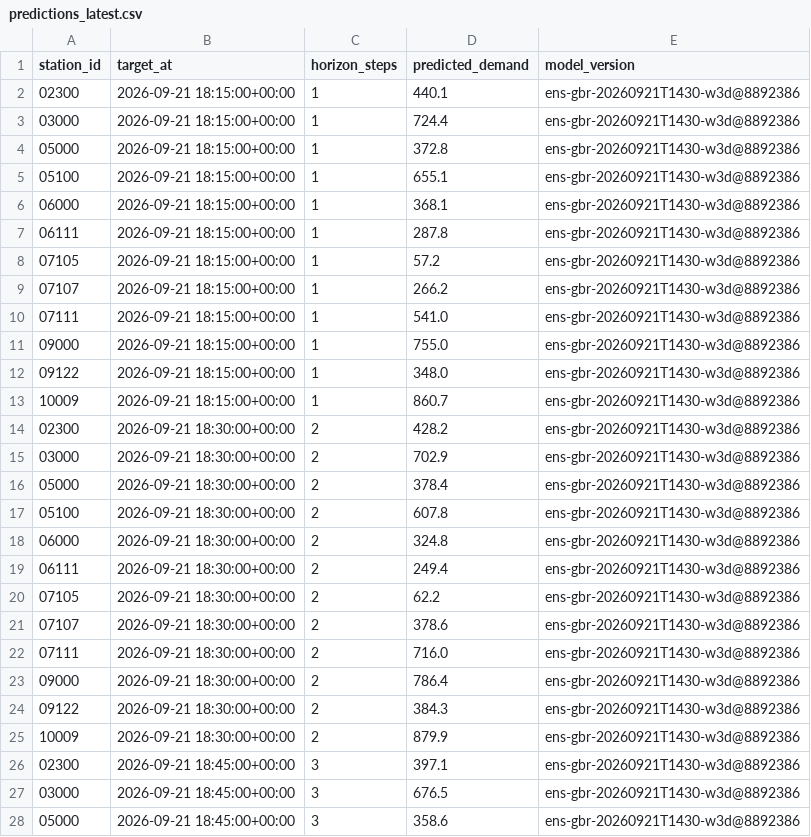
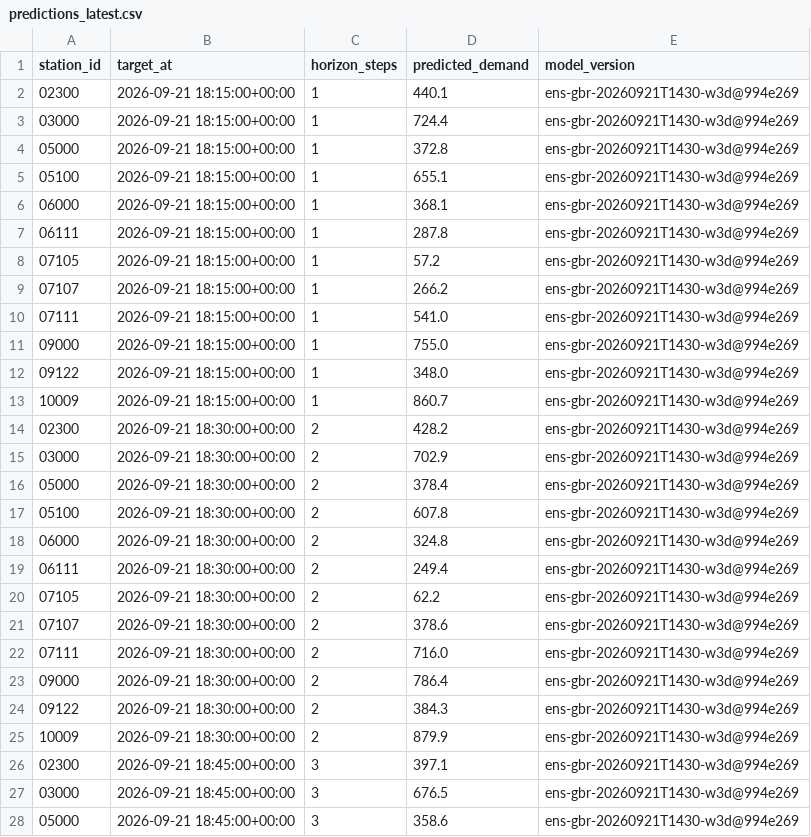
Before and after one commit to davidbrinez30/proyecto-visualizacion-2-mi-pulso-transmi, a CSV file: artifacts/predictions_latest.csv, drawn as a sheet; only a part is shown; the diff covers the shown part only.

```diff
--- a/artifacts/predictions_latest.csv
+++ b/artifacts/predictions_latest.csv
@@ -1,28 +1,28 @@
 station_id,target_at,horizon_steps,predicted_demand,model_version
-02300,2026-09-21 18:15:00+00:00,1,440.1,ens-gbr-20260921T1430-w3d@8892386
-03000,2026-09-21 18:15:00+00:00,1,724.4,ens-gbr-20260921T1430-w3d@8892386
-05000,2026-09-21 18:15:00+00:00,1,372.8,ens-gbr-20260921T1430-w3d@8892386
-05100,2026-09-21 18:15:00+00:00,1,655.1,ens-gbr-20260921T1430-w3d@8892386
-06000,2026-09-21 18:15:00+00:00,1,368.1,ens-gbr-20260921T1430-w3d@8892386
-06111,2026-09-21 18:15:00+00:00,1,287.8,ens-gbr-20260921T1430-w3d@8892386
-07105,2026-09-21 18:15:00+00:00,1,57.2,ens-gbr-20260921T1430-w3d@8892386
-07107,2026-09-21 18:15:00+00:00,1,266.2,ens-gbr-20260921T1430-w3d@8892386
-07111,2026-09-21 18:15:00+00:00,1,541.0,ens-gbr-20260921T1430-w3d@8892386
-09000,2026-09-21 18:15:00+00:00,1,755.0,ens-gbr-20260921T1430-w3d@8892386
-09122,2026-09-21 18:15:00+00:00,1,348.0,ens-gbr-20260921T1430-w3d@8892386
-10009,2026-09-21 18:15:00+00:00,1,860.7,ens-gbr-20260921T1430-w3d@8892386
-02300,2026-09-21 18:30:00+00:00,2,428.2,ens-gbr-20260921T1430-w3d@8892386
-03000,2026-09-21 18:30:00+00:00,2,702.9,ens-gbr-20260921T1430-w3d@8892386
-05000,2026-09-21 18:30:00+00:00,2,378.4,ens-gbr-20260921T1430-w3d@8892386
-05100,2026-09-21 18:30:00+00:00,2,607.8,ens-gbr-20260921T1430-w3d@8892386
-06000,2026-09-21 18:30:00+00:00,2,324.8,ens-gbr-20260921T1430-w3d@8892386
-06111,2026-09-21 18:30:00+00:00,2,249.4,ens-gbr-20260921T1430-w3d@8892386
-07105,2026-09-21 18:30:00+00:00,2,62.2,ens-gbr-20260921T1430-w3d@8892386
-07107,2026-09-21 18:30:00+00:00,2,378.6,ens-gbr-20260921T1430-w3d@8892386
-07111,2026-09-21 18:30:00+00:00,2,716.0,ens-gbr-20260921T1430-w3d@8892386
-09000,2026-09-21 18:30:00+00:00,2,786.4,ens-gbr-20260921T1430-w3d@8892386
-09122,2026-09-21 18:30:00+00:00,2,384.3,ens-gbr-20260921T1430-w3d@8892386
-10009,2026-09-21 18:30:00+00:00,2,879.9,ens-gbr-20260921T1430-w3d@8892386
-02300,2026-09-21 18:45:00+00:00,3,397.1,ens-gbr-20260921T1430-w3d@8892386
-03000,2026-09-21 18:45:00+00:00,3,676.5,ens-gbr-20260921T1430-w3d@8892386
-05000,2026-09-21 18:45:00+00:00,3,358.6,ens-gbr-20260921T1430-w3d@8892386
+02300,2026-09-21 18:15:00+00:00,1,440.1,ens-gbr-20260921T1430-w3d@994e269
+03000,2026-09-21 18:15:00+00:00,1,724.4,ens-gbr-20260921T1430-w3d@994e269
+05000,2026-09-21 18:15:00+00:00,1,372.8,ens-gbr-20260921T1430-w3d@994e269
+05100,2026-09-21 18:15:00+00:00,1,655.1,ens-gbr-20260921T1430-w3d@994e269
+06000,2026-09-21 18:15:00+00:00,1,368.1,ens-gbr-20260921T1430-w3d@994e269
+06111,2026-09-21 18:15:00+00:00,1,287.8,ens-gbr-20260921T1430-w3d@994e269
+07105,2026-09-21 18:15:00+00:00,1,57.2,ens-gbr-20260921T1430-w3d@994e269
+07107,2026-09-21 18:15:00+00:00,1,266.2,ens-gbr-20260921T1430-w3d@994e269
+07111,2026-09-21 18:15:00+00:00,1,541.0,ens-gbr-20260921T1430-w3d@994e269
+09000,2026-09-21 18:15:00+00:00,1,755.0,ens-gbr-20260921T1430-w3d@994e269
+09122,2026-09-21 18:15:00+00:00,1,348.0,ens-gbr-20260921T1430-w3d@994e269
+10009,2026-09-21 18:15:00+00:00,1,860.7,ens-gbr-20260921T1430-w3d@994e269
+02300,2026-09-21 18:30:00+00:00,2,428.2,ens-gbr-20260921T1430-w3d@994e269
+03000,2026-09-21 18:30:00+00:00,2,702.9,ens-gbr-20260921T1430-w3d@994e269
+05000,2026-09-21 18:30:00+00:00,2,378.4,ens-gbr-20260921T1430-w3d@994e269
+05100,2026-09-21 18:30:00+00:00,2,607.8,ens-gbr-20260921T1430-w3d@994e269
+06000,2026-09-21 18:30:00+00:00,2,324.8,ens-gbr-20260921T1430-w3d@994e269
+06111,2026-09-21 18:30:00+00:00,2,249.4,ens-gbr-20260921T1430-w3d@994e269
+07105,2026-09-21 18:30:00+00:00,2,62.2,ens-gbr-20260921T1430-w3d@994e269
+07107,2026-09-21 18:30:00+00:00,2,378.6,ens-gbr-20260921T1430-w3d@994e269
+07111,2026-09-21 18:30:00+00:00,2,716.0,ens-gbr-20260921T1430-w3d@994e269
+09000,2026-09-21 18:30:00+00:00,2,786.4,ens-gbr-20260921T1430-w3d@994e269
+09122,2026-09-21 18:30:00+00:00,2,384.3,ens-gbr-20260921T1430-w3d@994e269
+10009,2026-09-21 18:30:00+00:00,2,879.9,ens-gbr-20260921T1430-w3d@994e269
+02300,2026-09-21 18:45:00+00:00,3,397.1,ens-gbr-20260921T1430-w3d@994e269
+03000,2026-09-21 18:45:00+00:00,3,676.5,ens-gbr-20260921T1430-w3d@994e269
+05000,2026-09-21 18:45:00+00:00,3,358.6,ens-gbr-20260921T1430-w3d@994e269
```
Also changed, not shown: 21 edited cells elsewhere in this file, 2 other files.
